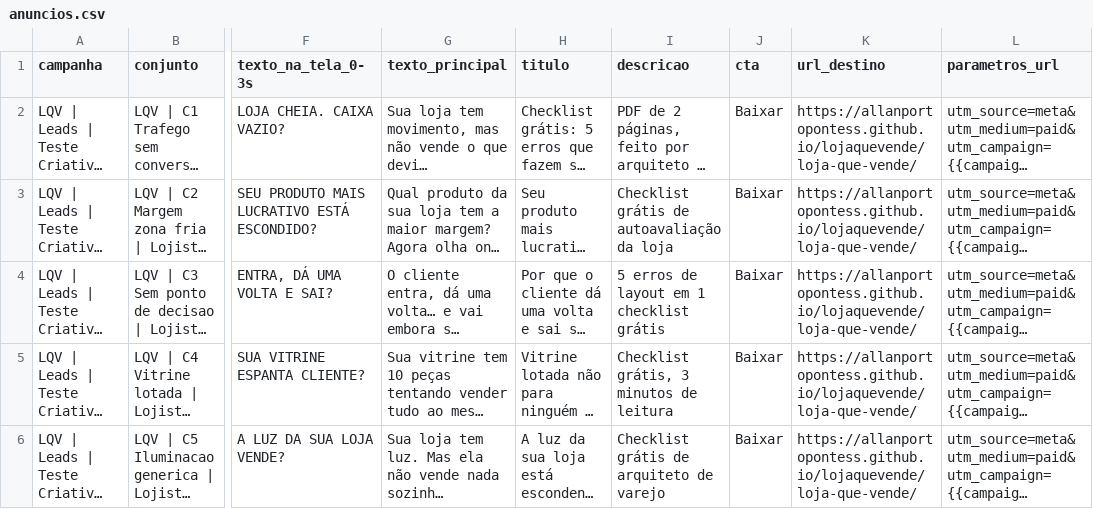
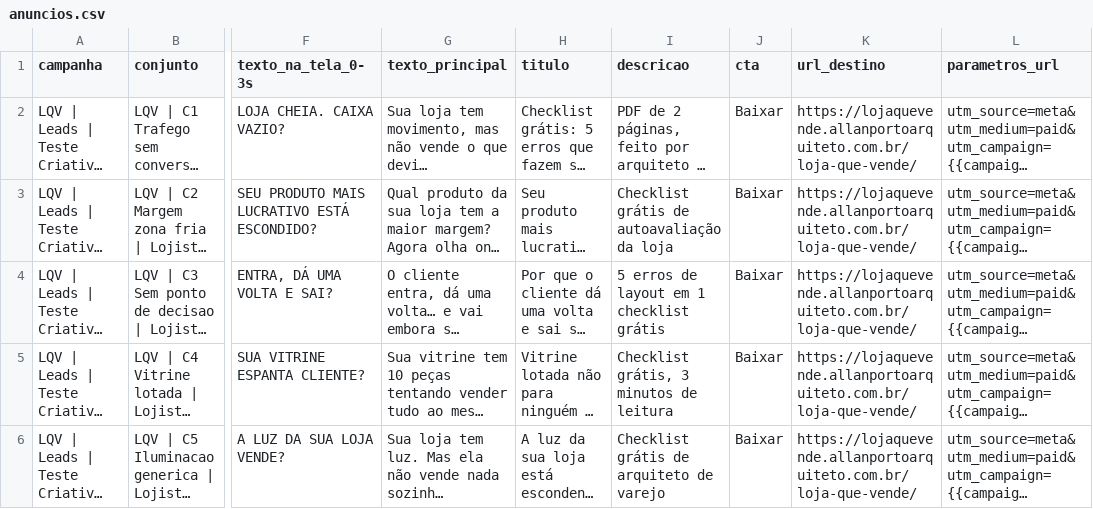
Before and after one commit to allanportopontess/lojaquevende, a CSV file: meta-ads/anuncios.csv, drawn as a sheet; only a part is shown, gaps mark what is left out; long unchanged cells end in …; the diff names each change by its address in the sheet, - before the commit and + after, or states it on an @@ line.

```diff
--- a/meta-ads/anuncios.csv
+++ b/meta-ads/anuncios.csv
-K2:K6 (url_destino): https://allanportopontess.github.io/lojaquevende/loja-que-vende/
+K2:K6 (url_destino): https://lojaquevende.allanportoarquiteto.com.br/loja-que-vende/
```
Also changed, not shown: 8 other files.
